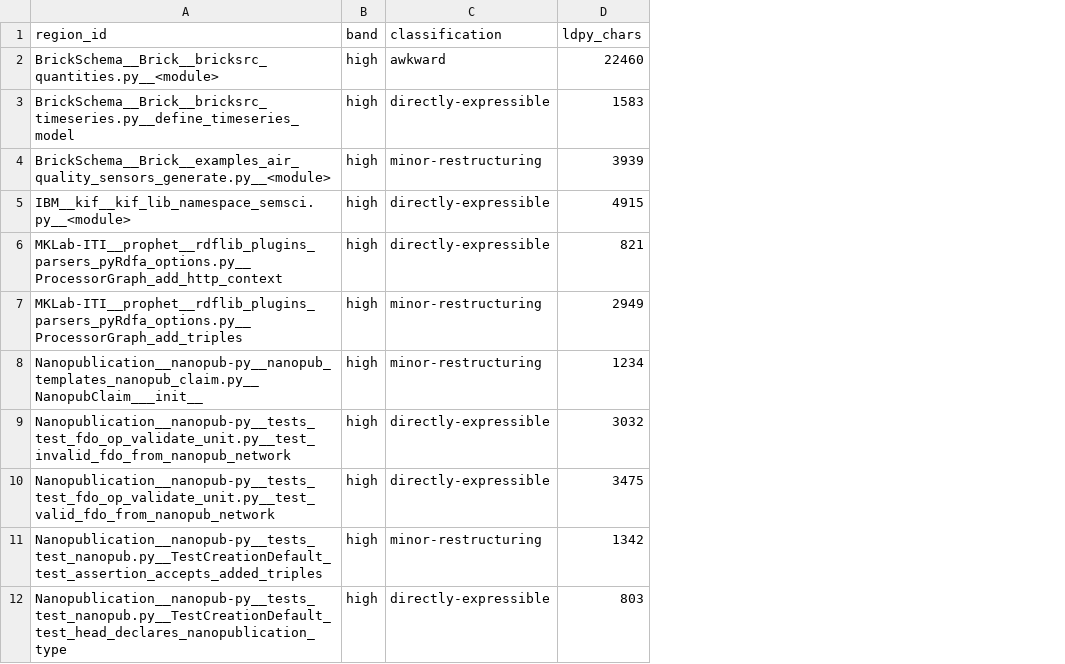
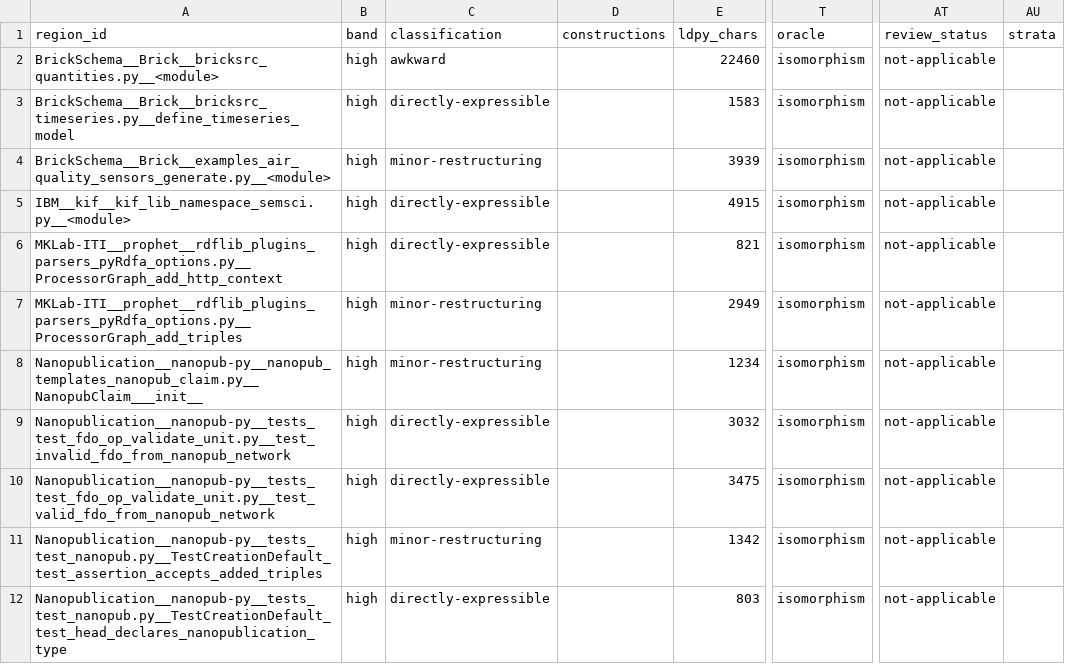
Before and after one commit to linked-data-python/corpus-study, a CSV file: results/summary/pairs.csv, drawn as a sheet; only a part is shown, gaps mark what is left out; the diff names each change by its address in the sheet, - before the commit and + after, or states it on an @@ line.

```diff
--- a/results/summary/pairs.csv
+++ b/results/summary/pairs.csv
+column D (constructions), empty
+column T (oracle), rows 2-12: all isomorphism
+column AT (review_status), rows 2-12: all not-applicable
+column AU (strata), empty
```
Also changed, not shown: 15 other files.
